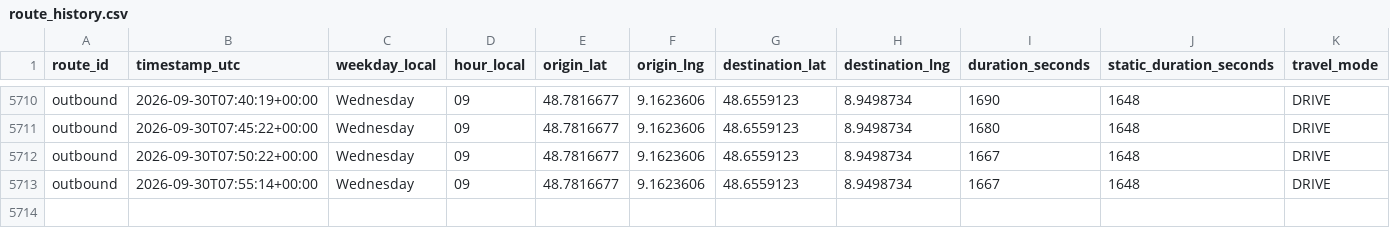
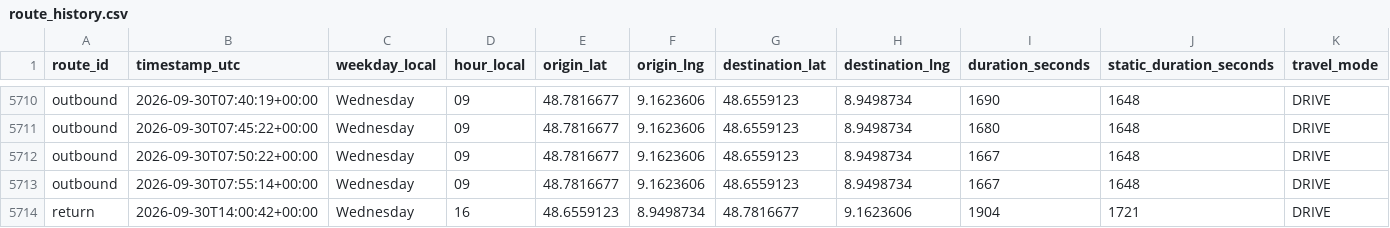
Before and after one commit to ltacke/maps-route-statistics, a CSV file: data/route_history.csv, drawn as a sheet; only a part is shown, gaps mark what is left out; rows hold the shown columns only; the diff names each change by its address in the sheet, - before the commit and + after, or states it on an @@ line.

```diff
--- a/data/route_history.csv
+++ b/data/route_history.csv
+row 5714: return | 2026-09-30T14:00:42+00:00 | Wednesday | 16 | 48.6559123 | 8.9498734 | 48.7816677 | 9.1623606 | 1904 | 1721 | DRIVE
```
Also changed, not shown: 1 other file.
